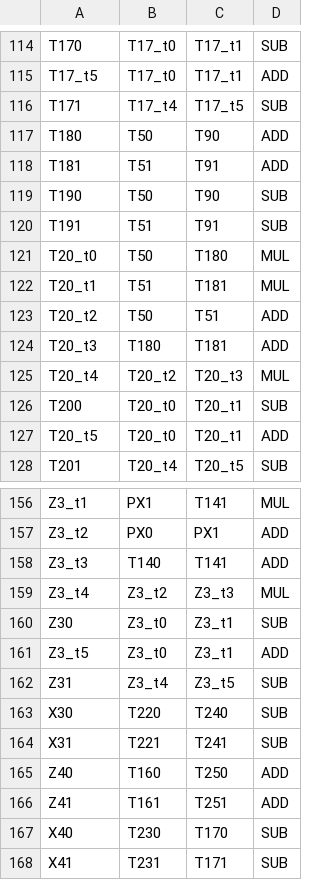
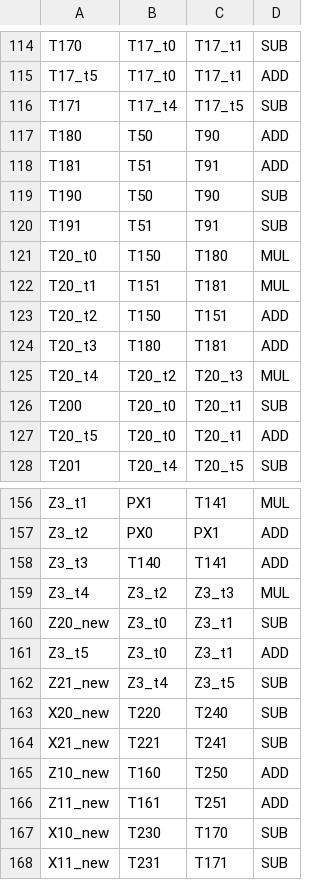
Before and after one commit to wtrgjadmw/ABE, a CSV file: csv/EP2_LADDERMUL.csv, drawn as a sheet; only a part is shown, gaps mark what is left out.

```diff
--- a/csv/EP2_LADDERMUL.csv
+++ b/csv/EP2_LADDERMUL.csv
@@ -120,5 +120,5 @@ T190,T50,T90,SUB
 T191,T51,T91,SUB
-T20_t0,T50,T180,MUL
-T20_t1,T51,T181,MUL
-T20_t2,T50,T51,ADD
+T20_t0,T150,T180,MUL
+T20_t1,T151,T181,MUL
+T20_t2,T150,T151,ADD
 T20_t3,T180,T181,ADD
@@ -159,10 +159,10 @@ Z3_t3,T140,T141,ADD
 Z3_t4,Z3_t2,Z3_t3,MUL
-Z30,Z3_t0,Z3_t1,SUB
+Z20_new,Z3_t0,Z3_t1,SUB
 Z3_t5,Z3_t0,Z3_t1,ADD
-Z31,Z3_t4,Z3_t5,SUB
-X30,T220,T240,SUB
-X31,T221,T241,SUB
-Z40,T160,T250,ADD
-Z41,T161,T251,ADD
-X40,T230,T170,SUB
-X41,T231,T171,SUB
+Z21_new,Z3_t4,Z3_t5,SUB
+X20_new,T220,T240,SUB
+X21_new,T221,T241,SUB
+Z10_new,T160,T250,ADD
+Z11_new,T161,T251,ADD
+X10_new,T230,T170,SUB
+X11_new,T231,T171,SUB
```
Also changed, not shown: csv/2xSSWU_AFTER_EXP.csv, csv/2xSSWU_BEFORE_EXP.csv, 1 other file.
